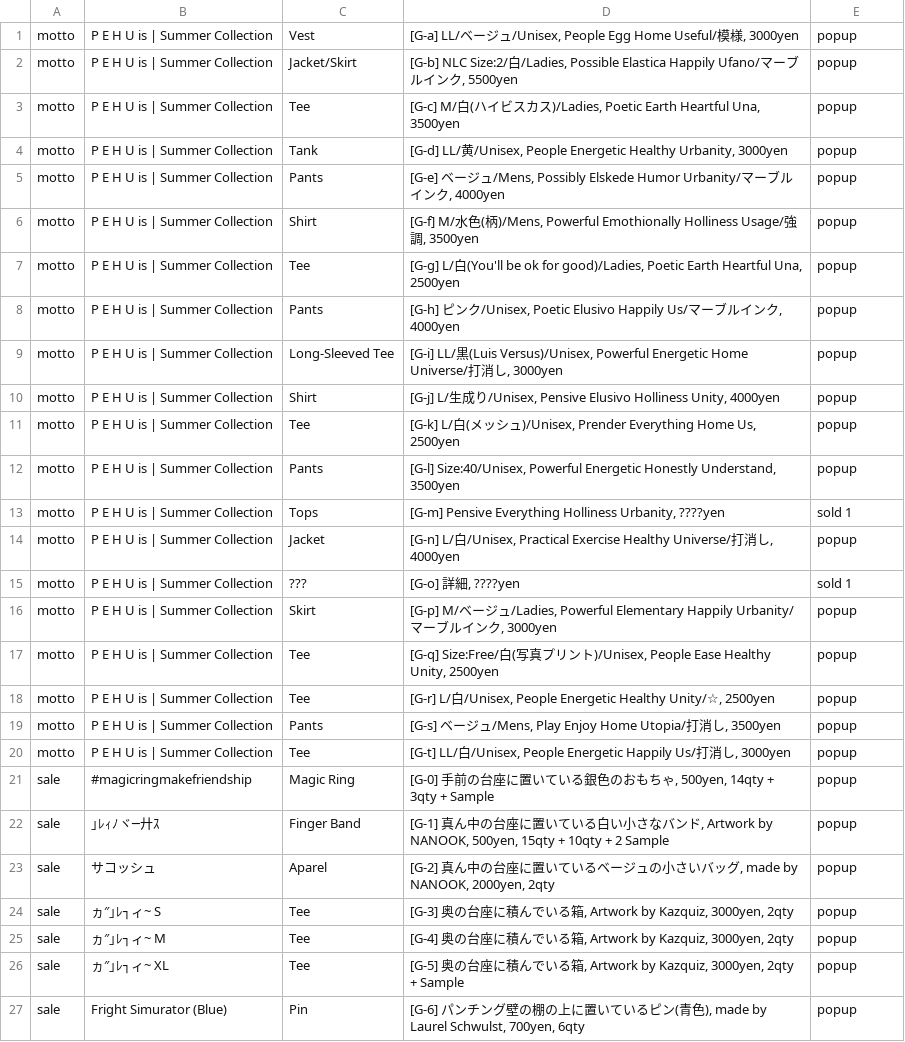
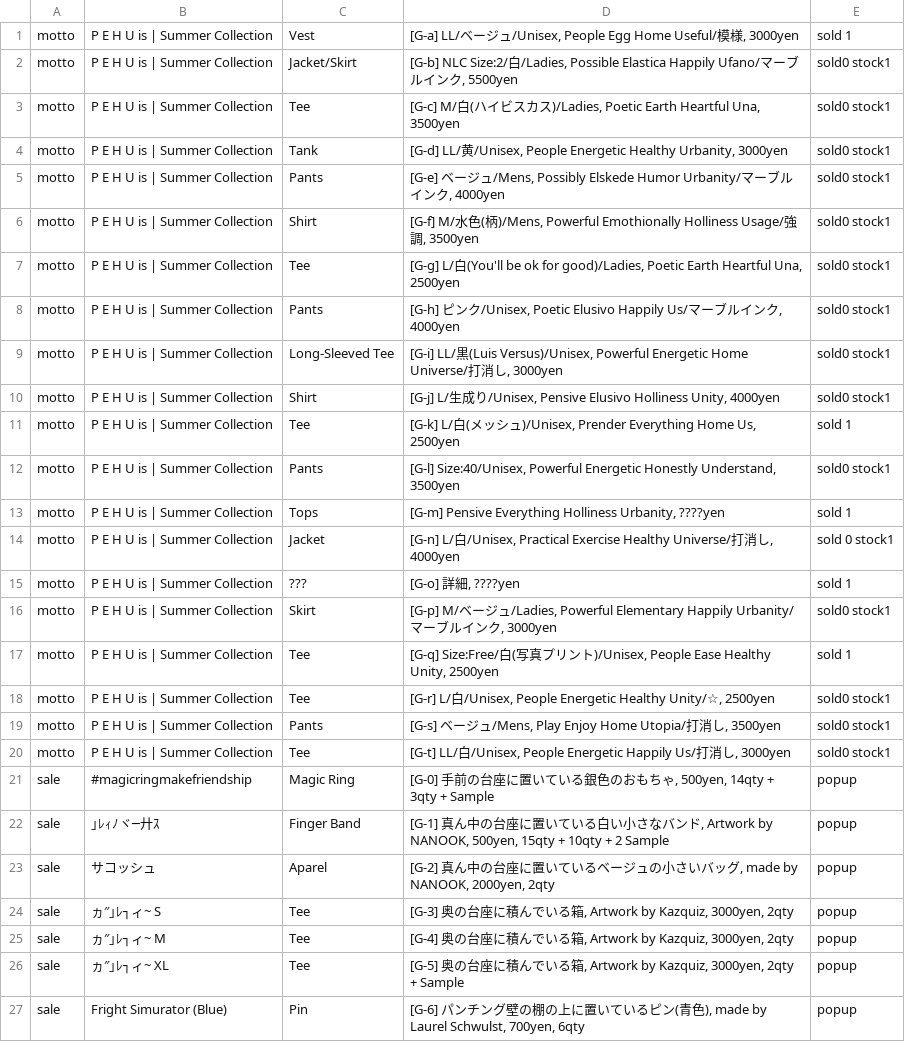
Before and after one commit to the-things-i-we-own/-, a CSV file: 3d/fashion.csv, drawn as a sheet; only a part is shown.

Commit message:
Update fashion.csv

```diff
--- a/3d/fashion.csv
+++ b/3d/fashion.csv
@@ -1,21 +1,21 @@
-motto,P E H U is | Summer Collection,Vest,"[G-a] LL/ベージュ/Unisex, People Egg Home Useful/模様, 3000yen",popup,
-motto,P E H U is | Summer Collection,Jacket/Skirt,"[G-b] NLC Size:2/白/Ladies, Possible Elastica Happily Ufano/マーブルインク, 5500yen",popup,
-motto,P E H U is | Summer Collection,Tee,"[G-c] M/白(ハイビスカス)/Ladies, Poetic Earth Heartful Una, 3500yen",popup,
-motto,P E H U is | Summer Collection,Tank,"[G-d] LL/黄/Unisex, People Energetic Healthy Urbanity, 3000yen",popup,
-motto,P E H U is | Summer Collection,Pants,"[G-e] ベージュ/Mens, Possibly Elskede Humor Urbanity/マーブルインク, 4000yen",popup,
-motto,P E H U is | Summer Collection,Shirt,"[G-f] M/水色(柄)/Mens, Powerful Emothionally Holliness Usage/強調, 3500yen",popup,
-motto,P E H U is | Summer Collection,Tee,"[G-g] L/白(You'll be ok for good)/Ladies, Poetic Earth Heartful Una, 2500yen",popup,
-motto,P E H U is | Summer Collection,Pants,"[G-h] ピンク/Unisex, Poetic Elusivo Happily Us/マーブルインク, 4000yen",popup,
-motto,P E H U is | Summer Collection,Long-Sleeved Tee,"[G-i] LL/黒(Luis Versus)/Unisex, Powerful Energetic Home Universe/打消し, 3000yen",popup,
-motto,P E H U is | Summer Collection,Shirt,"[G-j] L/生成り/Unisex, Pensive Elusivo Holliness Unity, 4000yen",popup,
-motto,P E H U is | Summer Collection,Tee,"[G-k] L/白(メッシュ)/Unisex, Prender Everything Home Us, 2500yen",popup,
-motto,P E H U is | Summer Collection,Pants,"[G-l] Size:40/Unisex, Powerful Energetic Honestly Understand, 3500yen",popup,
+motto,P E H U is | Summer Collection,Vest,"[G-a] LL/ベージュ/Unisex, People Egg Home Useful/模様, 3000yen",sold 1,
+motto,P E H U is | Summer Collection,Jacket/Skirt,"[G-b] NLC Size:2/白/Ladies, Possible Elastica Happily Ufano/マーブルインク, 5500yen",sold0 stock1,
+motto,P E H U is | Summer Collection,Tee,"[G-c] M/白(ハイビスカス)/Ladies, Poetic Earth Heartful Una, 3500yen",sold0 stock1,
+motto,P E H U is | Summer Collection,Tank,"[G-d] LL/黄/Unisex, People Energetic Healthy Urbanity, 3000yen",sold0 stock1,
+motto,P E H U is | Summer Collection,Pants,"[G-e] ベージュ/Mens, Possibly Elskede Humor Urbanity/マーブルインク, 4000yen",sold0 stock1,
+motto,P E H U is | Summer Collection,Shirt,"[G-f] M/水色(柄)/Mens, Powerful Emothionally Holliness Usage/強調, 3500yen",sold0 stock1,
+motto,P E H U is | Summer Collection,Tee,"[G-g] L/白(You'll be ok for good)/Ladies, Poetic Earth Heartful Una, 2500yen",sold0 stock1,
+motto,P E H U is | Summer Collection,Pants,"[G-h] ピンク/Unisex, Poetic Elusivo Happily Us/マーブルインク, 4000yen",sold0 stock1,
+motto,P E H U is | Summer Collection,Long-Sleeved Tee,"[G-i] LL/黒(Luis Versus)/Unisex, Powerful Energetic Home Universe/打消し, 3000yen",sold0 stock1,
+motto,P E H U is | Summer Collection,Shirt,"[G-j] L/生成り/Unisex, Pensive Elusivo Holliness Unity, 4000yen",sold0 stock1,
+motto,P E H U is | Summer Collection,Tee,"[G-k] L/白(メッシュ)/Unisex, Prender Everything Home Us, 2500yen",sold 1,
+motto,P E H U is | Summer Collection,Pants,"[G-l] Size:40/Unisex, Powerful Energetic Honestly Understand, 3500yen",sold0 stock1,
 motto,P E H U is | Summer Collection,Tops,"[G-m] Pensive Everything Holliness Urbanity, ????yen",sold 1,
-motto,P E H U is | Summer Collection,Jacket,"[G-n] L/白/Unisex, Practical Exercise Healthy Universe/打消し, 4000yen",popup,
+motto,P E H U is | Summer Collection,Jacket,"[G-n] L/白/Unisex, Practical Exercise Healthy Universe/打消し, 4000yen",sold 0 stock1,
 motto,P E H U is | Summer Collection,???,"[G-o] 詳細, ????yen",sold 1,
-motto,P E H U is | Summer Collection,Skirt,"[G-p] M/ベージュ/Ladies, Powerful Elementary Happily Urbanity/マーブルインク, 3000yen",popup,
-motto,P E H U is | Summer Collection,Tee,"[G-q] Size:Free/白(写真プリント)/Unisex, People Ease Healthy Unity, 2500yen",popup,
-motto,P E H U is | Summer Collection,Tee,"[G-r] L/白/Unisex, People Energetic Healthy Unity/☆, 2500yen",popup,
-motto,P E H U is | Summer Collection,Pants,"[G-s] ベージュ/Mens, Play Enjoy Home Utopia/打消し, 3500yen",popup,
-motto,P E H U is | Summer Collection,Tee,"[G-t] LL/白/Unisex, People Energetic Happily Us/打消し, 3000yen",popup,
+motto,P E H U is | Summer Collection,Skirt,"[G-p] M/ベージュ/Ladies, Powerful Elementary Happily Urbanity/マーブルインク, 3000yen",sold0 stock1,
+motto,P E H U is | Summer Collection,Tee,"[G-q] Size:Free/白(写真プリント)/Unisex, People Ease Healthy Unity, 2500yen",sold 1,
+motto,P E H U is | Summer Collection,Tee,"[G-r] L/白/Unisex, People Energetic Healthy Unity/☆, 2500yen",sold0 stock1,
+motto,P E H U is | Summer Collection,Pants,"[G-s] ベージュ/Mens, Play Enjoy Home Utopia/打消し, 3500yen",sold0 stock1,
+motto,P E H U is | Summer Collection,Tee,"[G-t] LL/白/Unisex, People Energetic Happily Us/打消し, 3000yen",sold0 stock1,
 sale,#magicringmakefriendship,Magic Ring,"[G-0] 手前の台座に置いている銀色のおもちゃ, 500yen, 14qty + 3qty + Sample",popup,
```
